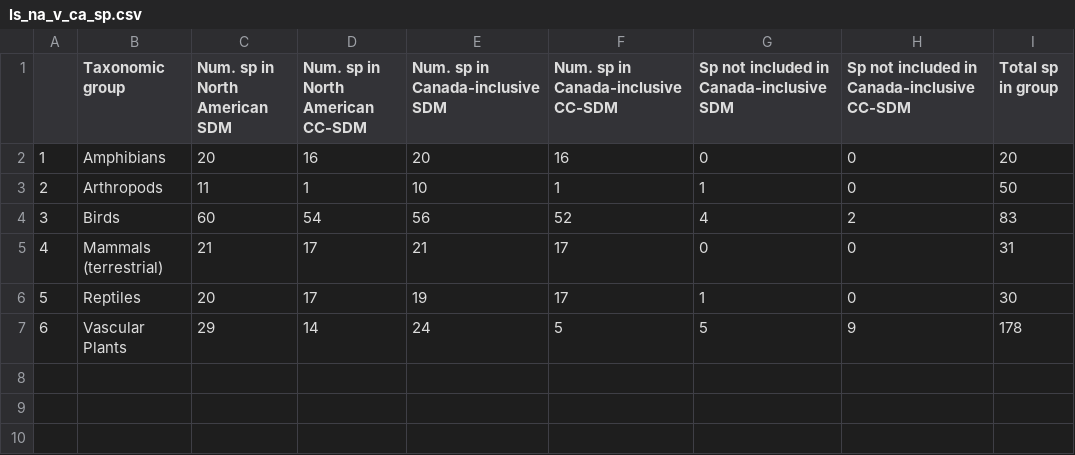
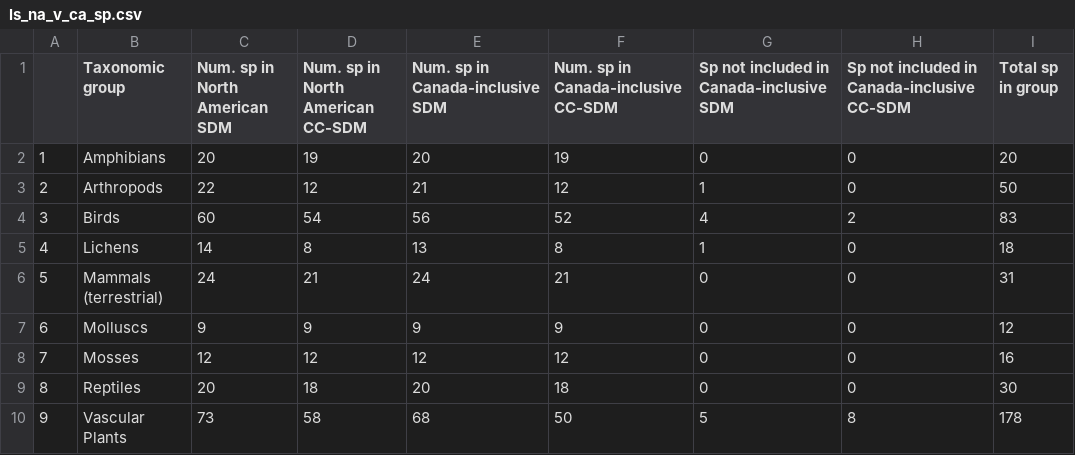
Before and after one commit to LandSciTech/sar_sdm_lit_review_paper, a CSV file: outputs/ls_na_v_ca_sp.csv, drawn as a sheet; addresses are those after the commit; the diff names each change by its address in the sheet, - before the commit and + after, or states it on an @@ line.

Commit message:
add cleaned data

```diff
--- a/outputs/ls_na_v_ca_sp.csv
+++ b/outputs/ls_na_v_ca_sp.csv
-D2 (Num. sp in North American CC-SDM): 16
+D2 (Num. sp in North American CC-SDM): 19
-F2: 16
+F2: 19
-C3 (Num. sp in North American SDM): 11
+C3 (Num. sp in North American SDM): 22
-D3 (Num. sp in North American CC-SDM): 1
+D3 (Num. sp in North American CC-SDM): 12
-E3 (Num. sp in Canada-inclusive SDM): 10
+E3 (Num. sp in Canada-inclusive SDM): 21
-F3: 1
+F3: 12
+row 5: 4 | Lichens | 14 | 8 | 13 | 8 | 1 | 0 | 18
@@ column A renumbered from row 6 down @@
-C6 (Num. sp in North American SDM): 21
+C6 (Num. sp in North American SDM): 24
-D6 (Num. sp in North American CC-SDM): 17
+D6 (Num. sp in North American CC-SDM): 21
-E6 (Num. sp in Canada-inclusive SDM): 21
+E6 (Num. sp in Canada-inclusive SDM): 24
-F6: 17
+F6: 21
+row 7: 6 | Molluscs | 9 | 9 | 9 | 9 | 0 | 0 | 12
+row 8: 7 | Mosses | 12 | 12 | 12 | 12 | 0 | 0 | 16
-D9 (Num. sp in North American CC-SDM): 17
+D9 (Num. sp in North American CC-SDM): 18
-E9 (Num. sp in Canada-inclusive SDM): 19
+E9 (Num. sp in Canada-inclusive SDM): 20
-F9: 17
+F9: 18
-G9: 1
+G9: 0
-C10 (Num. sp in North American SDM): 29
+C10 (Num. sp in North American SDM): 73
-D10 (Num. sp in North American CC-SDM): 14
+D10 (Num. sp in North American CC-SDM): 58
-E10 (Num. sp in Canada-inclusive SDM): 24
+E10 (Num. sp in Canada-inclusive SDM): 68
-F10: 5
+F10: 50
-H10: 9
+H10: 8
```
Also changed, not shown: outputs/model_results/model2.csv, outputs/model_results/model4_alt_rangesize.csv, 28 other files.
